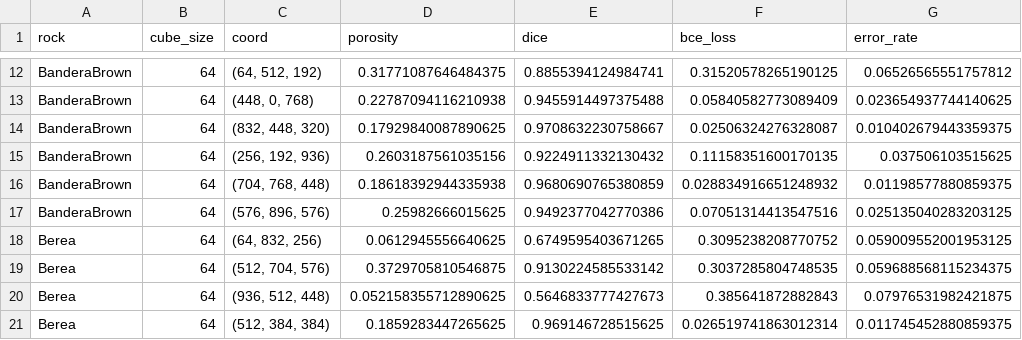
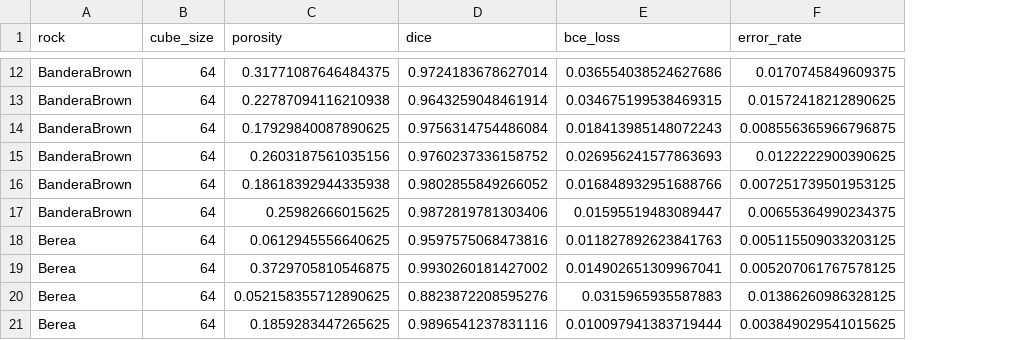
Before and after one commit to mxzt9/Micro-CT, a CSV file: outputs/validation_results.csv, drawn as a sheet; only a part is shown, gaps mark what is left out; removed rows and columns are numbered as before the commit, all else as after; the diff covers the shown part only; the diff names each change by its address in the sheet, - before the commit and + after, or states it on an @@ line.

```diff
--- a/outputs/validation_results.csv
+++ b/outputs/validation_results.csv
-column C (coord), rows 12-21: (64, 512, 192) | (448, 0, 768) | (832, 448, 320) | (256, 192, 936) | (704, 768, 448) | (576, 896, 576) | (64, 832, 256) | (512, 704, 576) | (936, 512, 448) | (512, 384, 384)
-D12 (dice): 0.8855394124984741
+D12 (dice): 0.9724183678627014
-E12 (bce_loss): 0.31520578265190125
+E12 (bce_loss): 0.036554038524627686
-F12 (error_rate): 0.06526565551757812
+F12 (error_rate): 0.0170745849609375
-D13 (dice): 0.9455914497375488
+D13 (dice): 0.9643259048461914
-E13 (bce_loss): 0.05840582773089409
+E13 (bce_loss): 0.034675199538469315
-F13 (error_rate): 0.023654937744140625
+F13 (error_rate): 0.01572418212890625
-D14 (dice): 0.9708632230758667
+D14 (dice): 0.9756314754486084
-E14 (bce_loss): 0.02506324276328087
+E14 (bce_loss): 0.018413985148072243
-F14 (error_rate): 0.010402679443359375
+F14 (error_rate): 0.008556365966796875
-D15 (dice): 0.9224911332130432
+D15 (dice): 0.9760237336158752
-E15 (bce_loss): 0.11158351600170135
+E15 (bce_loss): 0.026956241577863693
-F15 (error_rate): 0.037506103515625
+F15 (error_rate): 0.0122222900390625
-D16 (dice): 0.9680690765380859
+D16 (dice): 0.9802855849266052
-E16 (bce_loss): 0.028834916651248932
+E16 (bce_loss): 0.016848932951688766
-F16 (error_rate): 0.01198577880859375
+F16 (error_rate): 0.007251739501953125
-D17 (dice): 0.9492377042770386
+D17 (dice): 0.9872819781303406
-E17 (bce_loss): 0.07051314413547516
+E17 (bce_loss): 0.01595519483089447
-F17 (error_rate): 0.025135040283203125
+F17 (error_rate): 0.00655364990234375
-D18 (dice): 0.6749595403671265
+D18 (dice): 0.9597575068473816
-E18 (bce_loss): 0.3095238208770752
+E18 (bce_loss): 0.011827892623841763
-F18 (error_rate): 0.059009552001953125
+F18 (error_rate): 0.005115509033203125
-D19 (dice): 0.9130224585533142
+D19 (dice): 0.9930260181427002
-E19 (bce_loss): 0.3037285804748535
+E19 (bce_loss): 0.014902651309967041
-F19 (error_rate): 0.059688568115234375
+F19 (error_rate): 0.005207061767578125
-D20 (dice): 0.5646833777427673
+D20 (dice): 0.8823872208595276
-E20 (bce_loss): 0.385641872882843
+E20 (bce_loss): 0.0315965935587883
-F20 (error_rate): 0.07976531982421875
+F20 (error_rate): 0.01386260986328125
-D21 (dice): 0.969146728515625
+D21 (dice): 0.9896541237831116
-E21 (bce_loss): 0.026519741863012314
+E21 (bce_loss): 0.010097941383719444
-F21 (error_rate): 0.011745452880859375
+F21 (error_rate): 0.003849029541015625
```
Also changed, not shown: 102 edited cells elsewhere in this file, 11 other files.
